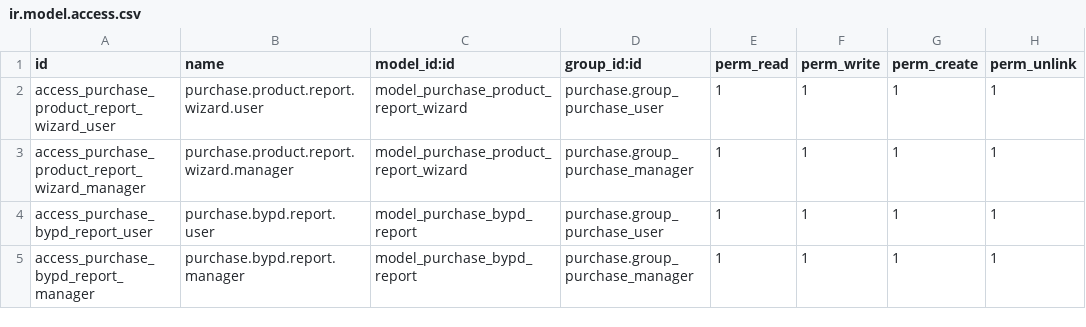
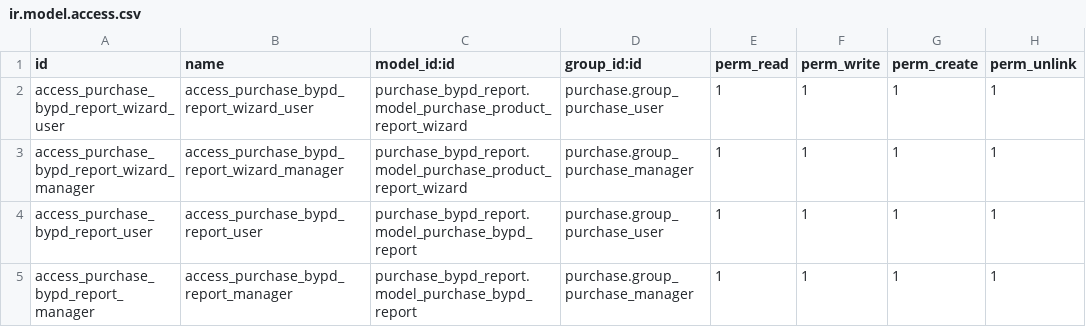
Before and after one commit to Mshakkir/odoo19-project, a CSV file: purchase_bypd_report/security/ir.model.access.csv, drawn as a sheet.

Commit message:
custom

```diff
--- a/purchase_bypd_report/security/ir.model.access.csv
+++ b/purchase_bypd_report/security/ir.model.access.csv
@@ -1,5 +1,5 @@
 id,name,model_id:id,group_id:id,perm_read,perm_write,perm_create,perm_unlink
-access_purchase_product_report_wizard_user,purchase.product.report.wizard.user,model_purchase_product_report_wizard,purchase.group_purchase_user,1,1,1,1
-access_purchase_product_report_wizard_manager,purchase.product.report.wizard.manager,model_purchase_product_report_wizard,purchase.group_purchase_manager,1,1,1,1
-access_purchase_bypd_report_user,purchase.bypd.report.user,model_purchase_bypd_report,purchase.group_purchase_user,1,1,1,1
-access_purchase_bypd_report_manager,purchase.bypd.report.manager,model_purchase_bypd_report,purchase.group_purchase_manager,1,1,1,1
+access_purchase_bypd_report_wizard_user,access_purchase_bypd_report_wizard_user,purchase_bypd_report.model_purchase_product_report_wizard,purchase.group_purchase_user,1,1,1,1
+access_purchase_bypd_report_wizard_manager,access_purchase_bypd_report_wizard_manager,purchase_bypd_report.model_purchase_product_report_wizard,purchase.group_purchase_manager,1,1,1,1
+access_purchase_bypd_report_user,access_purchase_bypd_report_user,purchase_bypd_report.model_purchase_bypd_report,purchase.group_purchase_user,1,1,1,1
+access_purchase_bypd_report_manager,access_purchase_bypd_report_manager,purchase_bypd_report.model_purchase_bypd_report,purchase.group_purchase_manager,1,1,1,1
```
